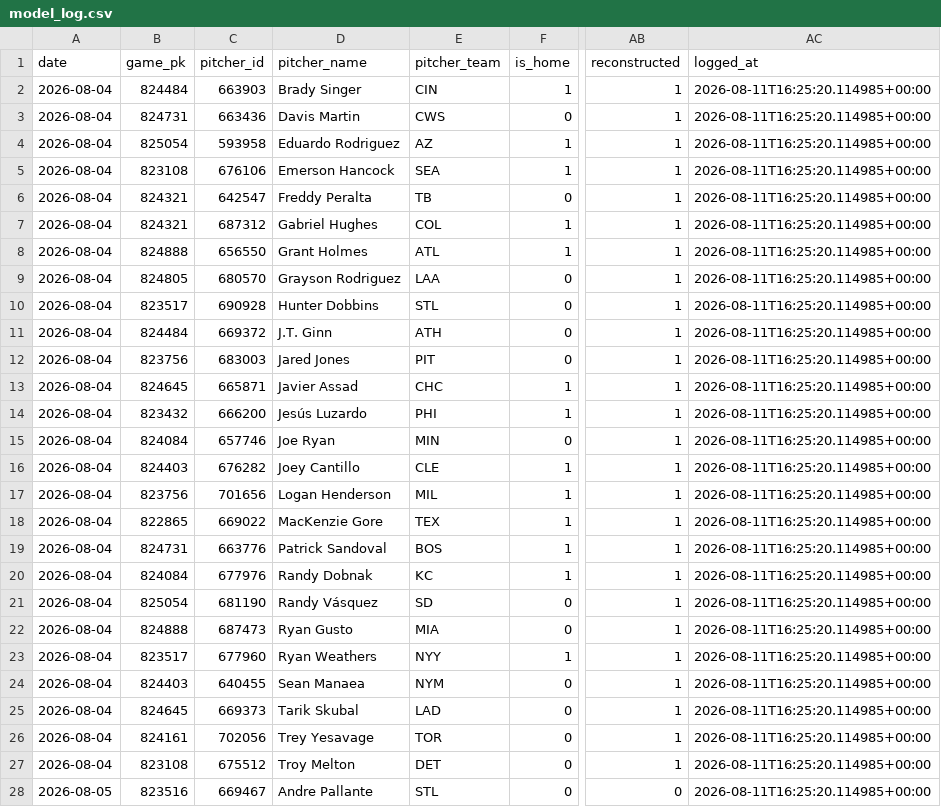
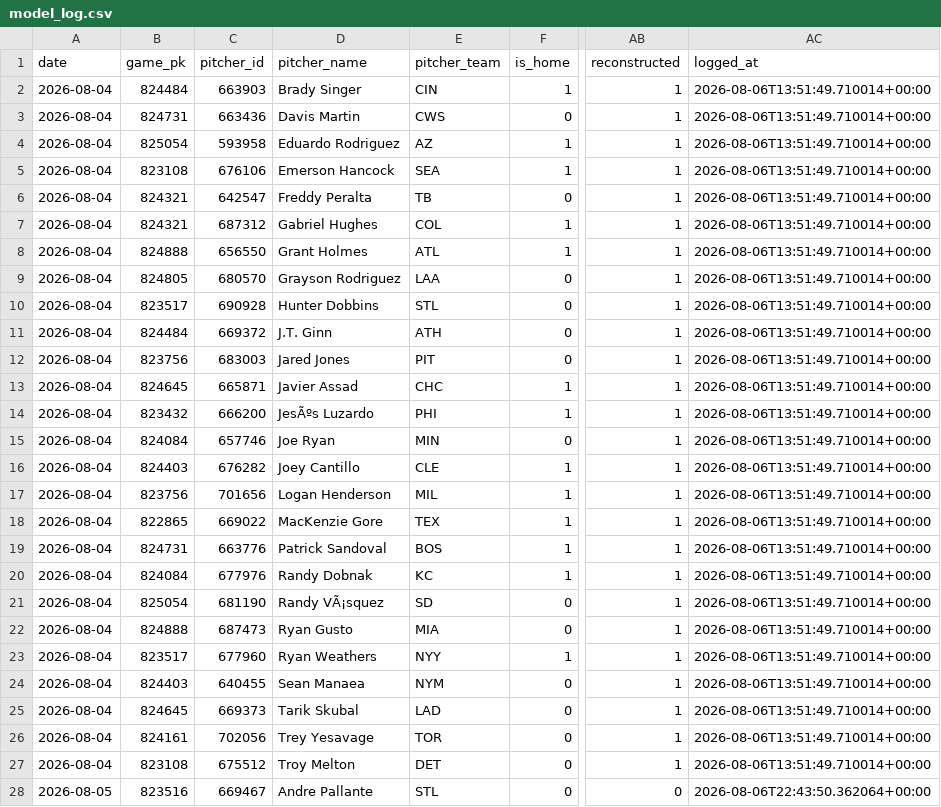
Before and after one commit to joey11600/MLB-Strikeouts, a CSV file: data/model_log.csv, drawn as a sheet; only a part is shown, gaps mark what is left out; the diff covers the shown part only; the diff names each change by its address in the sheet, - before the commit and + after, or states it on an @@ line.

```diff
--- a/data/model_log.csv
+++ b/data/model_log.csv
-AC2:AC27 (logged_at): 2026-08-11T16:25:20.114985+00:00
+AC2:AC27 (logged_at): 2026-08-06T13:51:49.710014+00:00
-D14 (pitcher_name): Jesús Luzardo
+D14 (pitcher_name): JesÃºs Luzardo
-D21 (pitcher_name): Randy Vásquez
+D21 (pitcher_name): Randy VÃ¡squez
-AC28 (logged_at): 2026-08-11T16:25:20.114985+00:00
+AC28 (logged_at): 2026-08-06T22:43:50.362064+00:00
```
Also changed, not shown: 144 edited cells elsewhere in this file, 1 other file.
